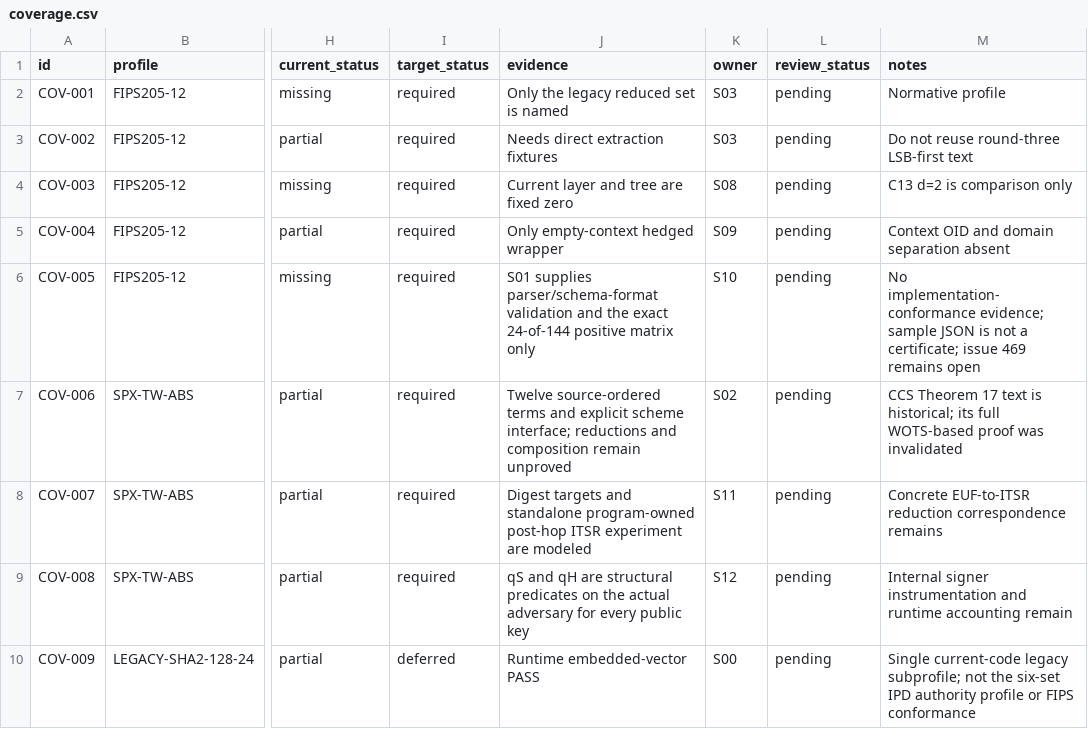
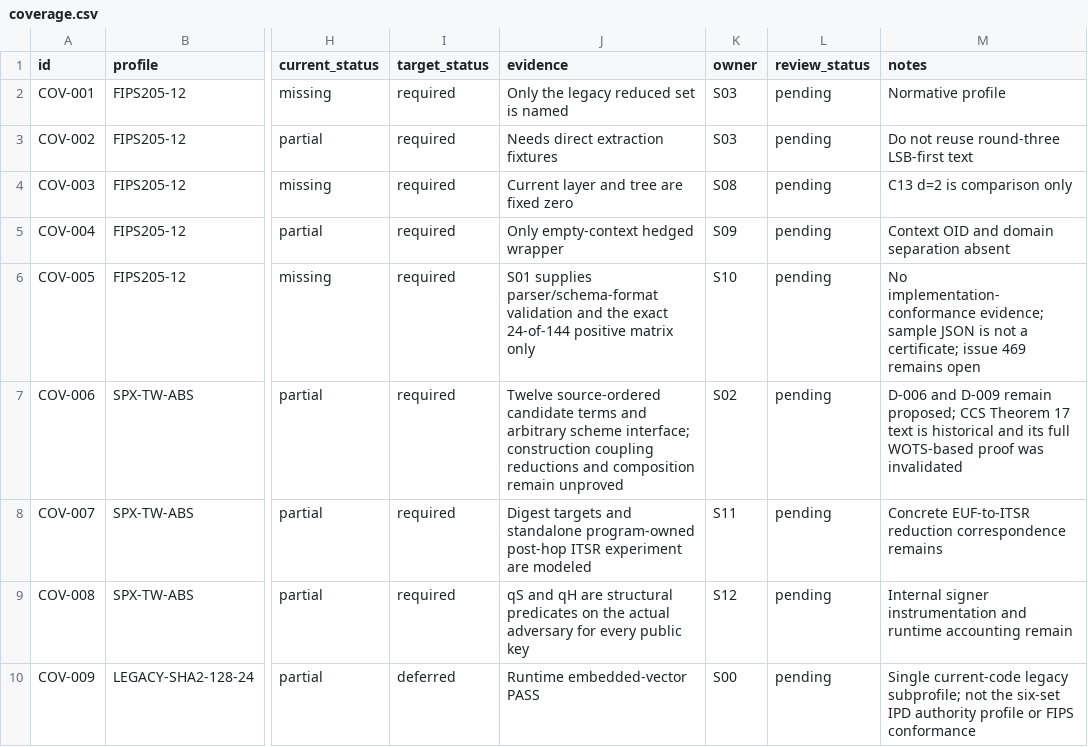
Before and after one commit to Verified-zkEVM/VCVio, a CSV file: docs/slhdsa/matrices/coverage.csv, drawn as a sheet; only a part is shown, gaps mark what is left out; the diff names each change by its address in the sheet, - before the commit and + after, or states it on an @@ line.

```diff
--- a/docs/slhdsa/matrices/coverage.csv
+++ b/docs/slhdsa/matrices/coverage.csv
-J7 (evidence): Twelve source-ordered terms and explicit scheme interface; reductions and…
+J7 (evidence): Twelve source-ordered candidate terms and arbitrary scheme interface; construction coupling reductions and…
-M7 (notes): CCS Theorem 17 text is historical; its full…
+M7 (notes): D-006 and D-009 remain proposed; CCS Theorem 17 text is historical and its full…
```
Also changed, not shown: docs/slhdsa/matrices/assumptions.csv, docs/slhdsa/matrices/decisions.csv, 24 other files.
